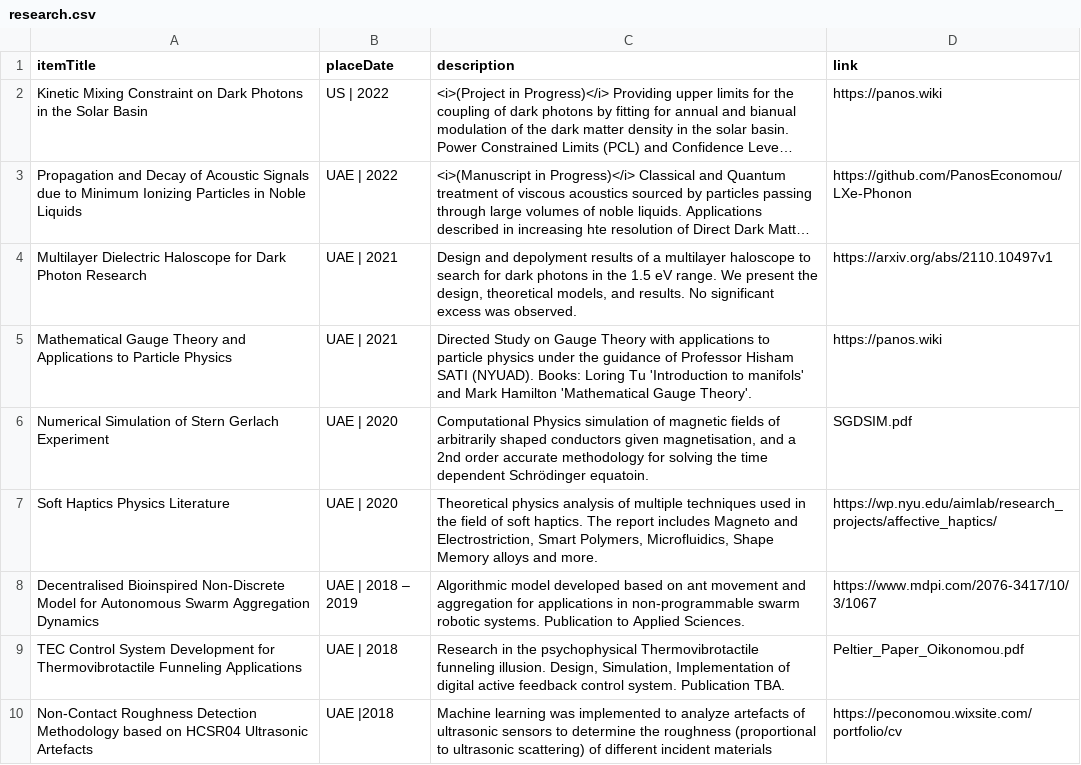
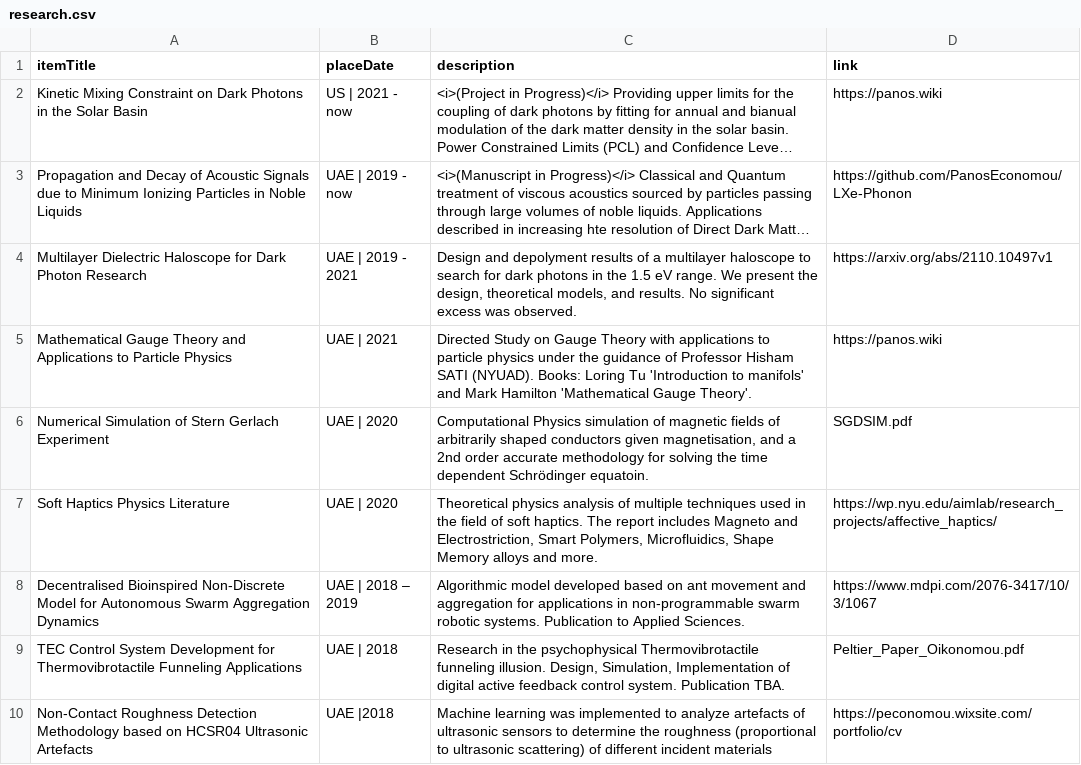
Before and after one commit to PanosEconomou/CV, a CSV file: cv/DB/research.csv, drawn as a sheet; only a part is shown; long unchanged cells end in …; the diff names each change by its address in the sheet, - before the commit and + after, or states it on an @@ line.

```diff
--- a/cv/DB/research.csv
+++ b/cv/DB/research.csv
-B2 (placeDate): US | 2022
+B2 (placeDate): US | 2021 - now
-B3 (placeDate): UAE | 2022
+B3 (placeDate): UAE | 2019 - now
-B4 (placeDate): UAE | 2021
+B4 (placeDate): UAE | 2019 - 2021
```
Also changed, not shown: cv/DB/education.csv, cv/DB/experience.csv, 5 other files.
